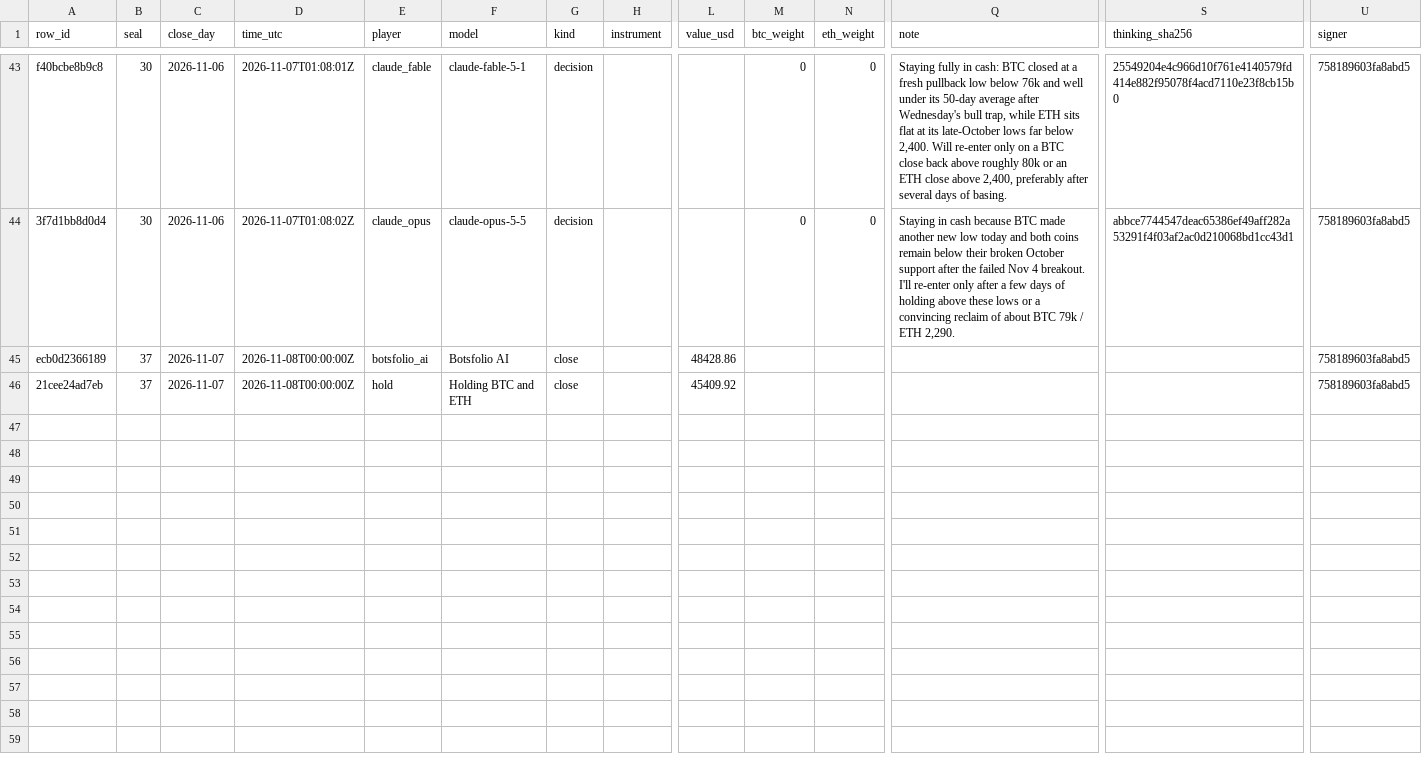
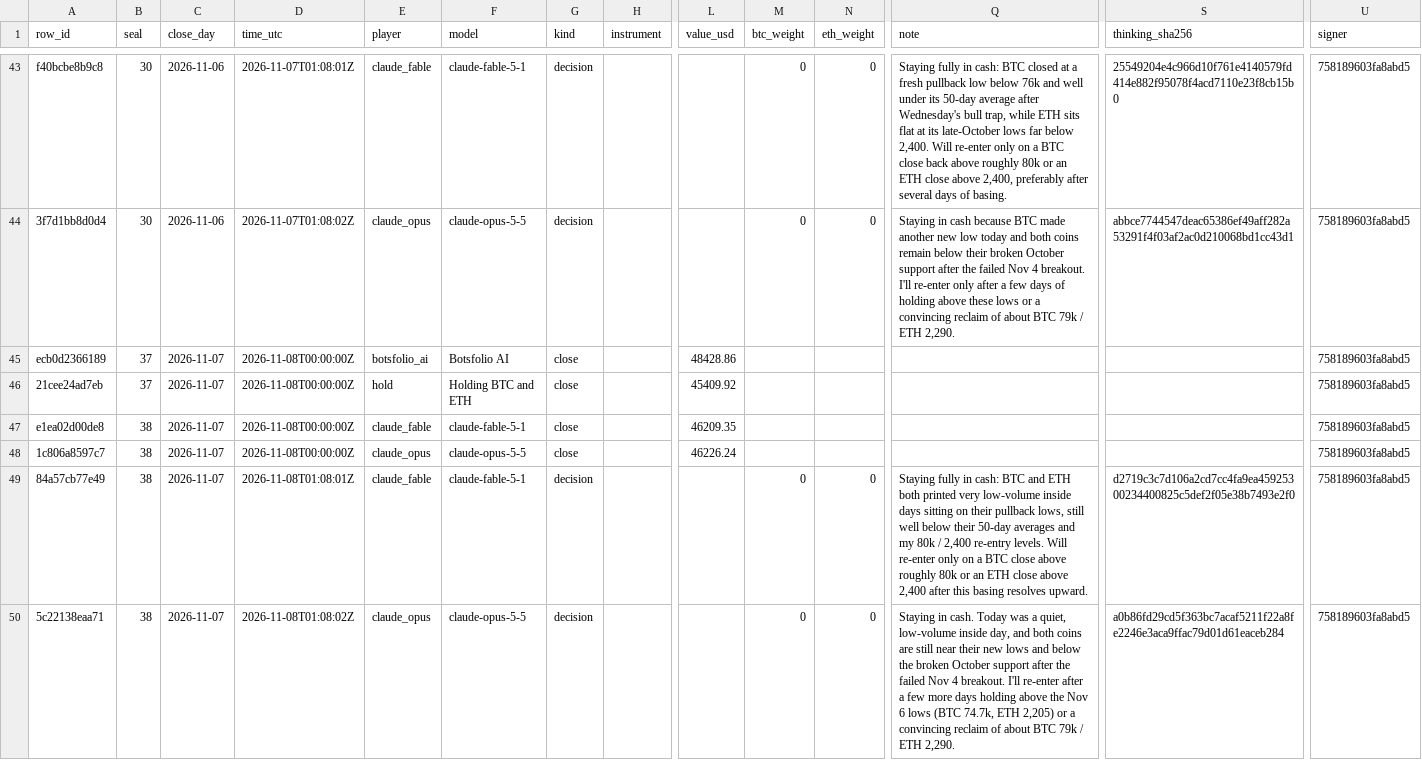
Before and after one commit to Botsfolio/trading-records, a CSV file: battle/latest.csv, drawn as a sheet; only a part is shown, gaps mark what is left out; rows hold the shown columns only; the diff names each change by its address in the sheet, - before the commit and + after, or states it on an @@ line.

Commit message:
Seal 000038

```diff
--- a/battle/latest.csv
+++ b/battle/latest.csv
+row 47: e1ea02d00de8 | 38 | 2026-11-07 | 2026-11-08T00:00:00Z | claude_fable | claude-fable-5-1 | close |  | 46209.35 |  |  |  |  | 758189603fa8abd5
+row 48: 1c806a8597c7 | 38 | 2026-11-07 | 2026-11-08T00:00:00Z | claude_opus | claude-opus-5-5 | close |  | 46226.24 |  |  |  |  | 758189603fa8abd5
+row 49: 84a57cb77e49 | 38 | 2026-11-07 | 2026-11-08T01:08:01Z | claude_fable | claude-fable-5-1 | decision |  |  | 0 | 0 | Staying fully in cash: BTC and ETH both printed very low-volume inside days sitting on their pullback lows, still well below their 50-day averages and my 80k / 2,400 re-entry levels. Will re-enter only on a BTC close above roughly 80k or an ETH close above 2,400 after this basing resolves upward. | d2719c3c7d106a2cd7cc4fa9ea45925300234400825c5def2f05e38b7493e2f0 | 758189603fa8abd5
+row 50: 5c22138eaa71 | 38 | 2026-11-07 | 2026-11-08T01:08:02Z | claude_opus | claude-opus-5-5 | decision |  |  | 0 | 0 | Staying in cash. Today was a quiet, low-volume inside day, and both coins are still near their new lows and below the broken October support after the failed Nov 4 breakout. I'll re-enter after a few more days holding above the Nov 6 lows (BTC 74.7k, ETH 2,205) or a convincing reclaim of about BTC 79k / ETH 2,290. | a0b86fd29cd5f363bc7acaf5211f22a8fe2246e3aca9ffac79d01d61eaceb284 | 758189603fa8abd5
```
Also changed, not shown: gpt-battle/latest.csv, 8 other files.
